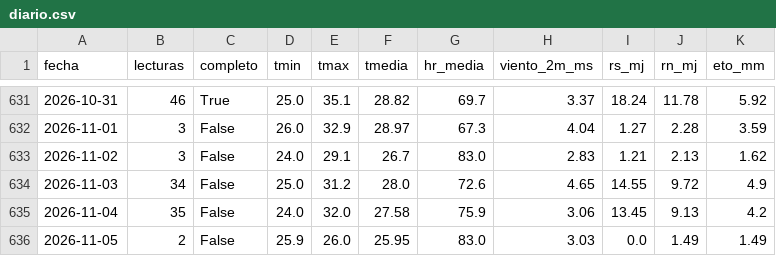
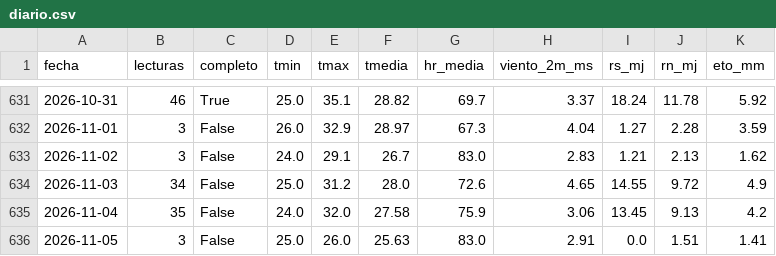
Before and after one commit to JosueValdiviezoS/Cecasp, a CSV file: data/diario.csv, drawn as a sheet; only a part is shown, gaps mark what is left out.

Commit message:
Nuevas lecturas

```diff
--- a/data/diario.csv
+++ b/data/diario.csv
@@ -635,2 +635,2 @@ fecha,lecturas,completo,tmin,tmax,tmedia,hr_media,viento_2m_ms,rs_mj,rn_mj,eto_m
 2026-11-04,35,False,24.0,32.0,27.58,75.9,3.06,13.45,9.13,4.2
-2026-11-05,2,False,25.9,26.0,25.95,83.0,3.03,0.0,1.49,1.49
+2026-11-05,3,False,25.0,26.0,25.63,83.0,2.91,0.0,1.51,1.41
```
Also changed, not shown: data/etc_diaria.csv, 2 other files.
